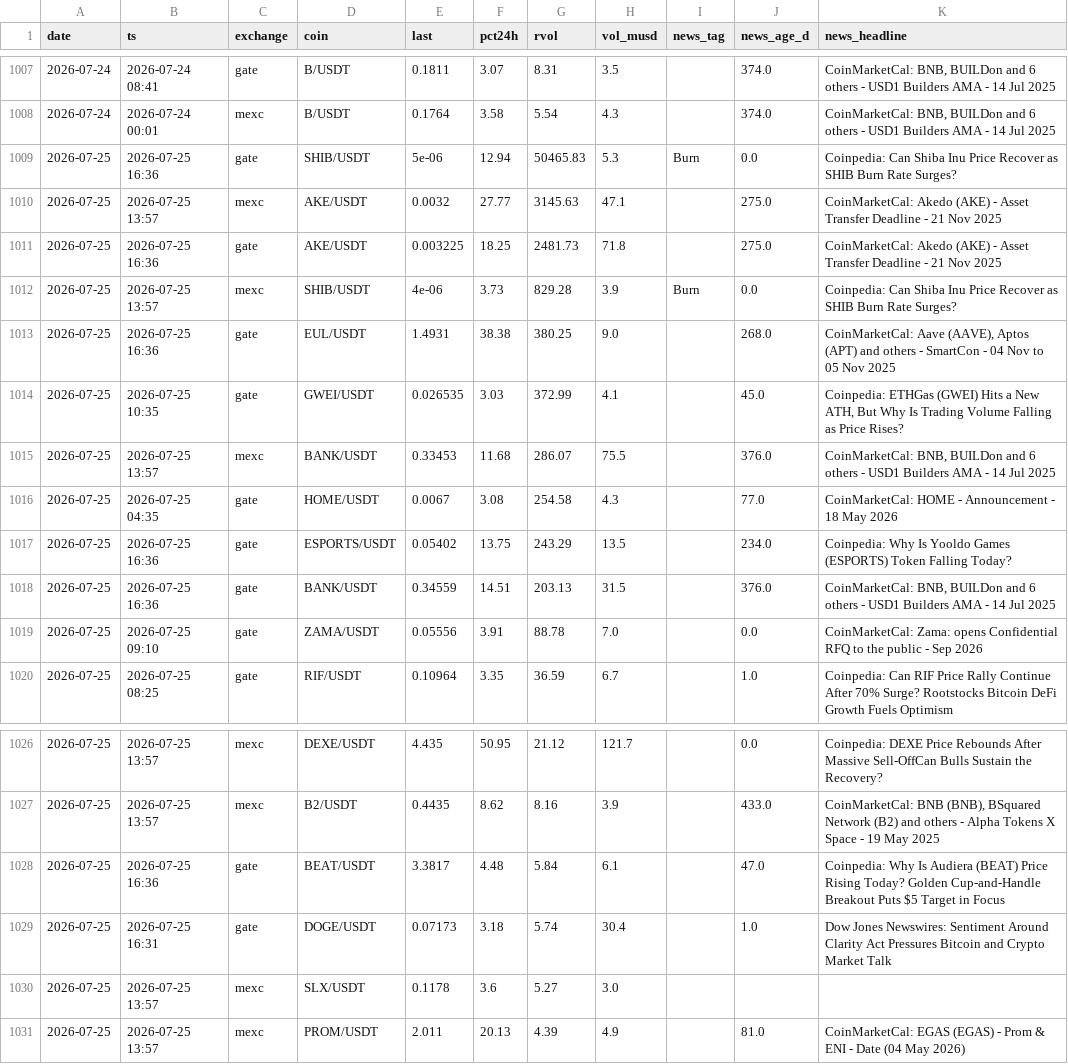
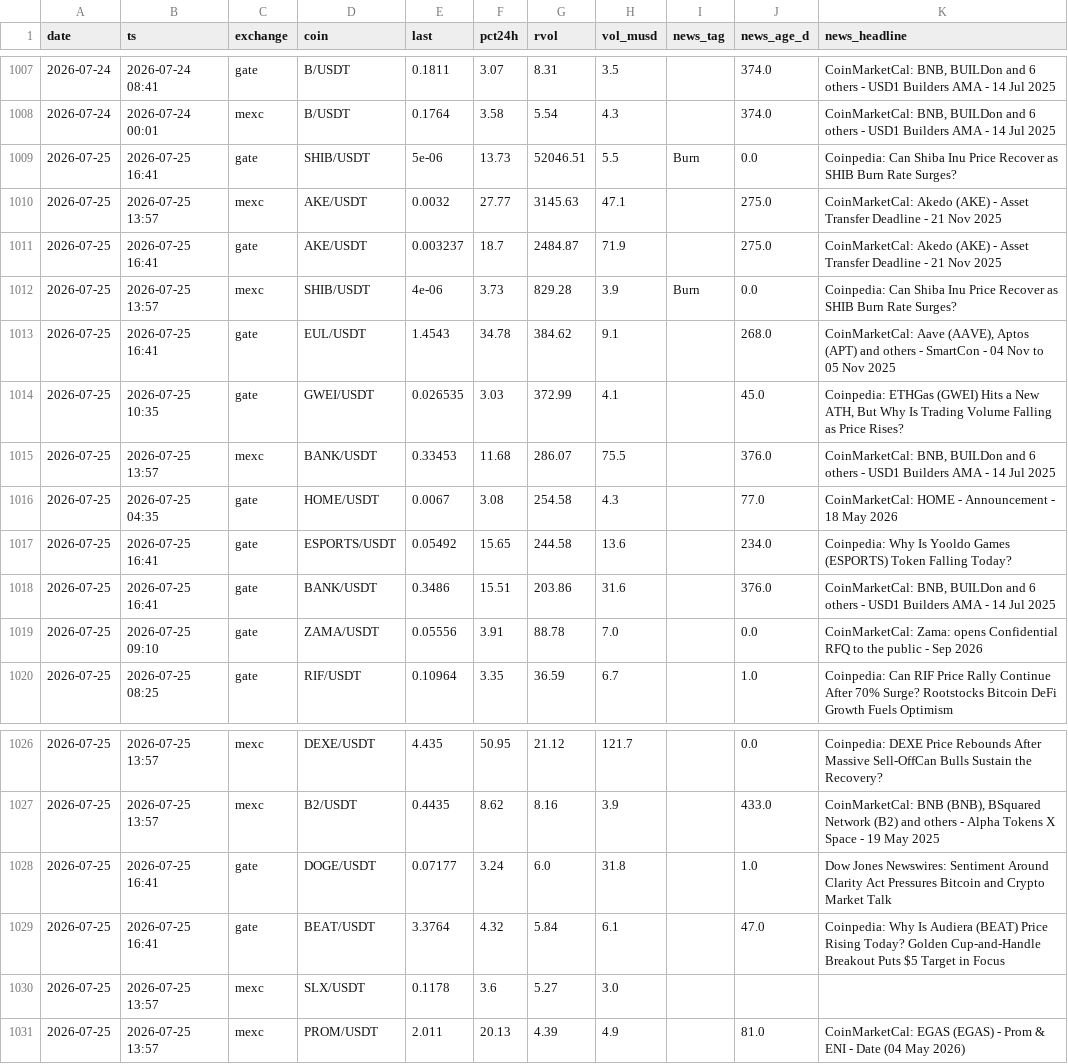
Before and after one commit to ChrisM001/scanner-site, a CSV file: crypto_scan_log.csv, drawn as a sheet; only a part is shown, gaps mark what is left out.

```diff
--- a/crypto_scan_log.csv
+++ b/crypto_scan_log.csv
@@ -1008,7 +1008,7 @@ date,ts,exchange,coin,last,pct24h,rvol,vol_musd,news_tag,news_age_d,news_headlin
 2026-07-24,2026-07-24 00:01,mexc,B/USDT,0.1764,3.58,5.54,4.3,,374.0,"CoinMarketCal: BNB, BUILDon and 6 others - USD1 Builders AMA - 14 Jul 2025"
-2026-07-25,2026-07-25 16:36,gate,SHIB/USDT,5e-06,12.94,50465.83,5.3,Burn,0.0,Coinpedia: Can Shiba Inu Price Recover as SHIB Burn Rate Surges?
+2026-07-25,2026-07-25 16:41,gate,SHIB/USDT,5e-06,13.73,52046.51,5.5,Burn,0.0,Coinpedia: Can Shiba Inu Price Recover as SHIB Burn Rate Surges?
 2026-07-25,2026-07-25 13:57,mexc,AKE/USDT,0.0032,27.77,3145.63,47.1,,275.0,CoinMarketCal: Akedo (AKE) - Asset Transfer Deadline - 21 Nov 2025
-2026-07-25,2026-07-25 16:36,gate,AKE/USDT,0.003225,18.25,2481.73,71.8,,275.0,CoinMarketCal: Akedo (AKE) - Asset Transfer Deadline - 21 Nov 2025
+2026-07-25,2026-07-25 16:41,gate,AKE/USDT,0.003237,18.7,2484.87,71.9,,275.0,CoinMarketCal: Akedo (AKE) - Asset Transfer Deadline - 21 Nov 2025
 2026-07-25,2026-07-25 13:57,mexc,SHIB/USDT,4e-06,3.73,829.28,3.9,Burn,0.0,Coinpedia: Can Shiba Inu Price Recover as SHIB Burn Rate Surges?
-2026-07-25,2026-07-25 16:36,gate,EUL/USDT,1.4931,38.38,380.25,9.0,,268.0,"CoinMarketCal: Aave (AAVE), Aptos (APT) and others - SmartCon - 04 Nov to 05 Nov 2025"
+2026-07-25,2026-07-25 16:41,gate,EUL/USDT,1.4543,34.78,384.62,9.1,,268.0,"CoinMarketCal: Aave (AAVE), Aptos (APT) and others - SmartCon - 04 Nov to 05 Nov 2025"
 2026-07-25,2026-07-25 10:35,gate,GWEI/USDT,0.026535,3.03,372.99,4.1,,45.0,"Coinpedia: ETHGas (GWEI) Hits a New ATH, But Why Is Trading Volume Falling as Price Rises?"
@@ -1016,4 +1016,4 @@ date,ts,exchange,coin,last,pct24h,rvol,vol_musd,news_tag,news_age_d,news_headlin
 2026-07-25,2026-07-25 04:35,gate,HOME/USDT,0.0067,3.08,254.58,4.3,,77.0,CoinMarketCal: HOME - Announcement - 18 May 2026
-2026-07-25,2026-07-25 16:36,gate,ESPORTS/USDT,0.05402,13.75,243.29,13.5,,234.0,Coinpedia: Why Is Yooldo Games (ESPORTS) Token Falling Today?
-2026-07-25,2026-07-25 16:36,gate,BANK/USDT,0.34559,14.51,203.13,31.5,,376.0,"CoinMarketCal: BNB, BUILDon and 6 others - USD1 Builders AMA - 14 Jul 2025"
+2026-07-25,2026-07-25 16:41,gate,ESPORTS/USDT,0.05492,15.65,244.58,13.6,,234.0,Coinpedia: Why Is Yooldo Games (ESPORTS) Token Falling Today?
+2026-07-25,2026-07-25 16:41,gate,BANK/USDT,0.3486,15.51,203.86,31.6,,376.0,"CoinMarketCal: BNB, BUILDon and 6 others - USD1 Builders AMA - 14 Jul 2025"
 2026-07-25,2026-07-25 09:10,gate,ZAMA/USDT,0.05556,3.91,88.78,7.0,,0.0,CoinMarketCal: Zama: opens Confidential RFQ to the public - Sep 2026
@@ -1027,4 +1027,4 @@ date,ts,exchange,coin,last,pct24h,rvol,vol_musd,news_tag,news_age_d,news_headlin
 2026-07-25,2026-07-25 13:57,mexc,B2/USDT,0.4435,8.62,8.16,3.9,,433.0,"CoinMarketCal: BNB (BNB), BSquared Network (B2) and others - Alpha Tokens X Space - 19 May 2025"
-2026-07-25,2026-07-25 16:36,gate,BEAT/USDT,3.3817,4.48,5.84,6.1,,47.0,Coinpedia: Why Is Audiera (BEAT) Price Rising Today? Golden Cup-and-Handle Breakout Puts $5 Target in Focus
-2026-07-25,2026-07-25 16:31,gate,DOGE/USDT,0.07173,3.18,5.74,30.4,,1.0,Dow Jones Newswires: Sentiment Around Clarity Act Pressures Bitcoin and Crypto  Market Talk
+2026-07-25,2026-07-25 16:41,gate,DOGE/USDT,0.07177,3.24,6.0,31.8,,1.0,Dow Jones Newswires: Sentiment Around Clarity Act Pressures Bitcoin and Crypto  Market Talk
+2026-07-25,2026-07-25 16:41,gate,BEAT/USDT,3.3764,4.32,5.84,6.1,,47.0,Coinpedia: Why Is Audiera (BEAT) Price Rising Today? Golden Cup-and-Handle Breakout Puts $5 Target in Focus
 2026-07-25,2026-07-25 13:57,mexc,SLX/USDT,0.1178,3.6,5.27,3.0,,,
```
Also changed, not shown: 1 other file.
